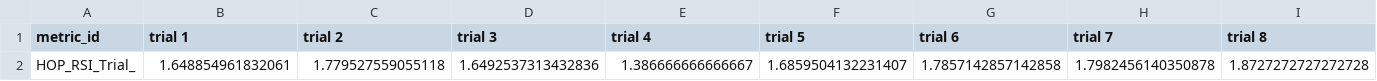
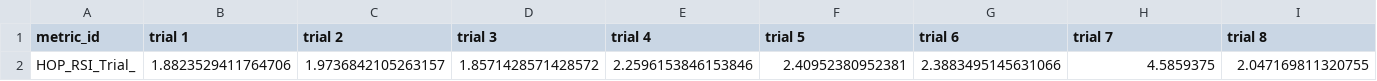
Before and after one commit to bradenthorn/NEVALDReportGen, a CSV file: Output CSVs/Athlete/HJ.csv, drawn as a sheet.

```diff
--- a/Output CSVs/Athlete/HJ.csv
+++ b/Output CSVs/Athlete/HJ.csv
@@ -1,2 +1,2 @@
 metric_id,trial 1,trial 2,trial 3,trial 4,trial 5,trial 6,trial 7,trial 8
-HOP_RSI_Trial_,1.648854961832061,1.779527559055118,1.6492537313432836,1.386666666666667,1.6859504132231407,1.7857142857142858,1.7982456140350878,1.8727272727272728
+HOP_RSI_Trial_,1.8823529411764706,1.9736842105263157,1.8571428571428572,2.2596153846153846,2.40952380952381,2.3883495145631066,4.5859375,2.047169811320755
```
Also changed, not shown: Output CSVs/Athlete/CMJ.csv, Output CSVs/Athlete/PPU.csv, 7 other files.
